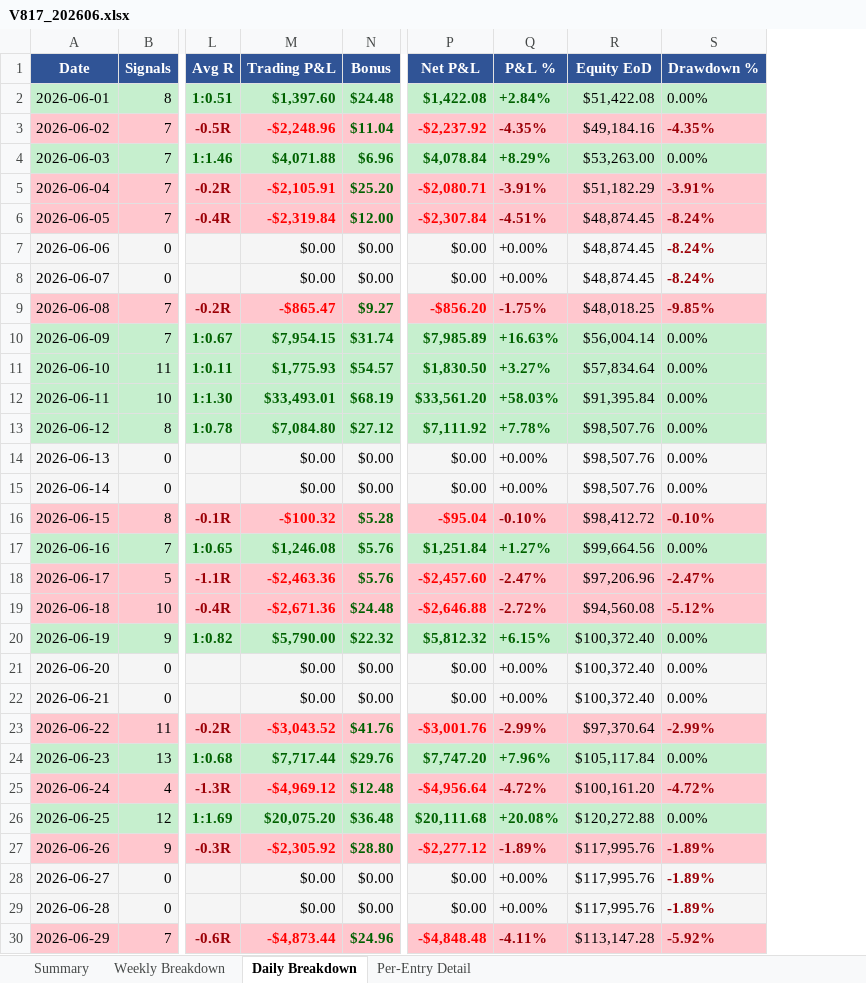
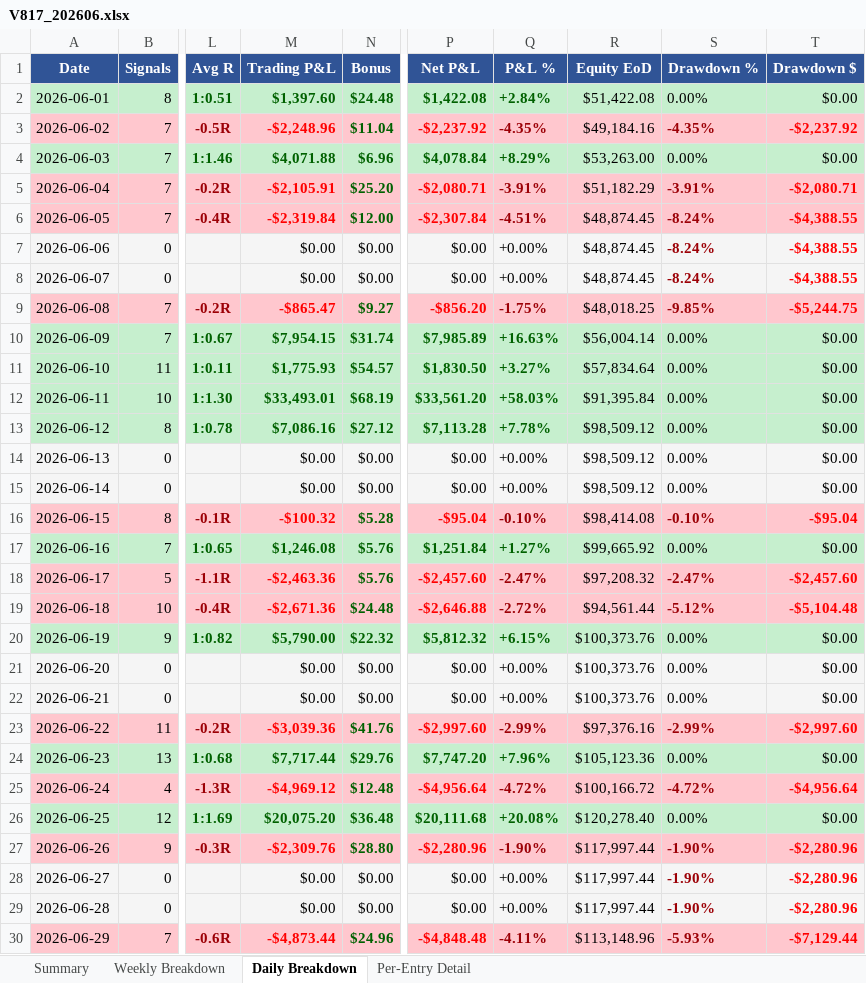
Before and after one commit to furqonajiy/gd-bt, an Excel workbook: reports/V817_202606.xlsx, sheet Daily Breakdown, drawn as a sheet; only a part is shown, gaps mark what is left out; values as stored, in another font and other column widths than the file's, no borders; the diff names each change by its address in the sheet, - before the commit and + after, or states it on an @@ line.

```diff
--- a/reports/V817_202606.xlsx (sheet Daily Breakdown)
+++ b/reports/V817_202606.xlsx (sheet Daily Breakdown)
+column T (Drawdown $), rows 2-30: $0.00 | -$2,237.92 | $0.00 | -$2,080.71 | -$4,388.55 | -$4,388.55 | -$4,388.55 | -$5,244.75 | $0.00 | $0.00 | $0.00 | $0.00 | $0.00 | $0.00 | -$95.04 | $0.00 | -$2,457.60 | -$5,104.48 | $0.00 | $0.00 | $0.00 | -$2,997.60 | $0.00 | -$4,956.64 | $0.00 | -$2,280.96 | -$2,280.96 | -$2,280.96 | -$7,129.44
-M13 (Trading P&L): $7,084.80
+M13 (Trading P&L): $7,086.16
-P13 (Net P&L): $7,111.92
+P13 (Net P&L): $7,113.28
-R13:R15 (Equity EoD): $98,507.76
+R13:R15 (Equity EoD): $98,509.12
-R16 (Equity EoD): $98,412.72
+R16 (Equity EoD): $98,414.08
-R17 (Equity EoD): $99,664.56
+R17 (Equity EoD): $99,665.92
-R18 (Equity EoD): $97,206.96
+R18 (Equity EoD): $97,208.32
-R19 (Equity EoD): $94,560.08
+R19 (Equity EoD): $94,561.44
-R20:R22 (Equity EoD): $100,372.40
+R20:R22 (Equity EoD): $100,373.76
-M23 (Trading P&L): -$3,043.52
+M23 (Trading P&L): -$3,039.36
-P23 (Net P&L): -$3,001.76
+P23 (Net P&L): -$2,997.60
-R23 (Equity EoD): $97,370.64
+R23 (Equity EoD): $97,376.16
-R24 (Equity EoD): $105,117.84
+R24 (Equity EoD): $105,123.36
-R25 (Equity EoD): $100,161.20
+R25 (Equity EoD): $100,166.72
-R26 (Equity EoD): $120,272.88
+R26 (Equity EoD): $120,278.40
-M27 (Trading P&L): -$2,305.92
+M27 (Trading P&L): -$2,309.76
-P27 (Net P&L): -$2,277.12
+P27 (Net P&L): -$2,280.96
-Q27 (P&L %): -1.89%
+Q27 (P&L %): -1.90%
-R27:R29 (Equity EoD): $117,995.76
+R27:R29 (Equity EoD): $117,997.44
-S27:S29 (Drawdown %): -1.89%
+S27:S29 (Drawdown %): -1.90%
-R30 (Equity EoD): $113,147.28
+R30 (Equity EoD): $113,148.96
-S30 (Drawdown %): -5.92%
+S30 (Drawdown %): -5.93%
```
Also changed, not shown: sheet Per-Entry Detail, sheet Summary, sheet Weekly Breakdown.
